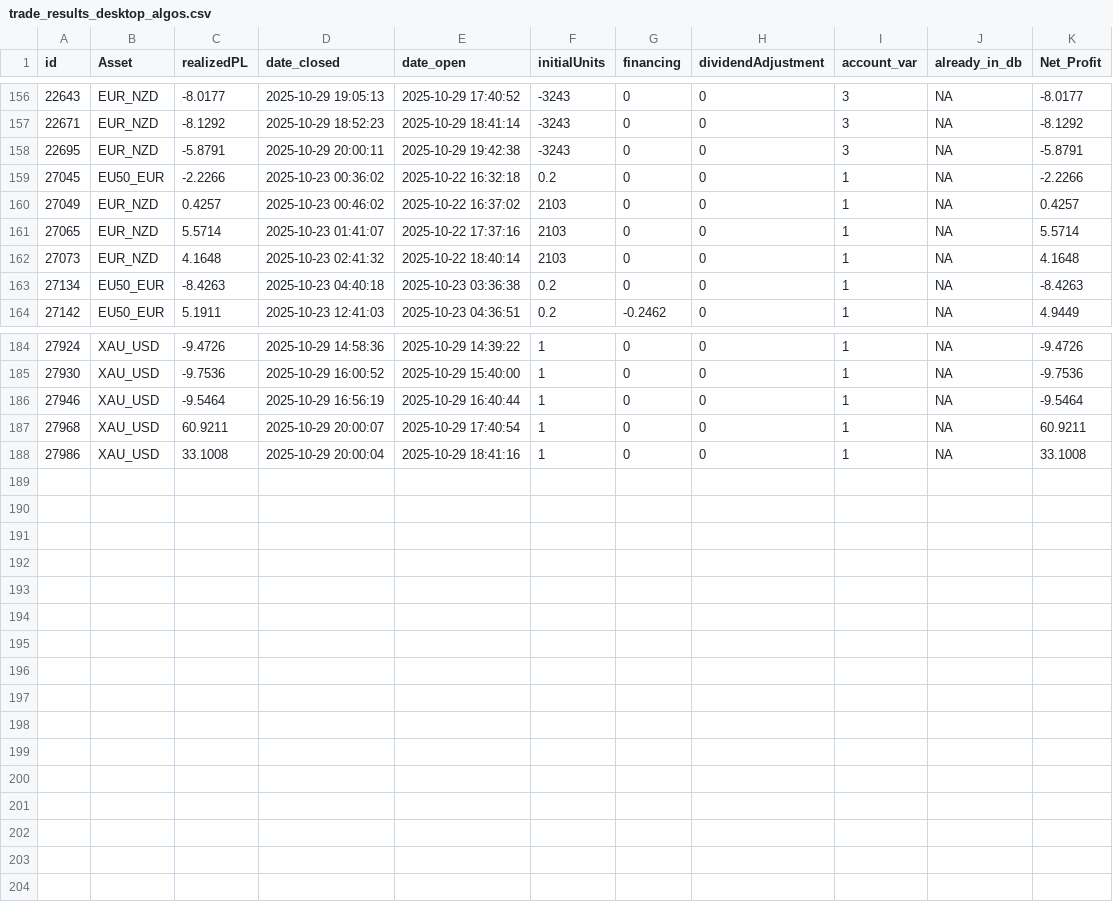
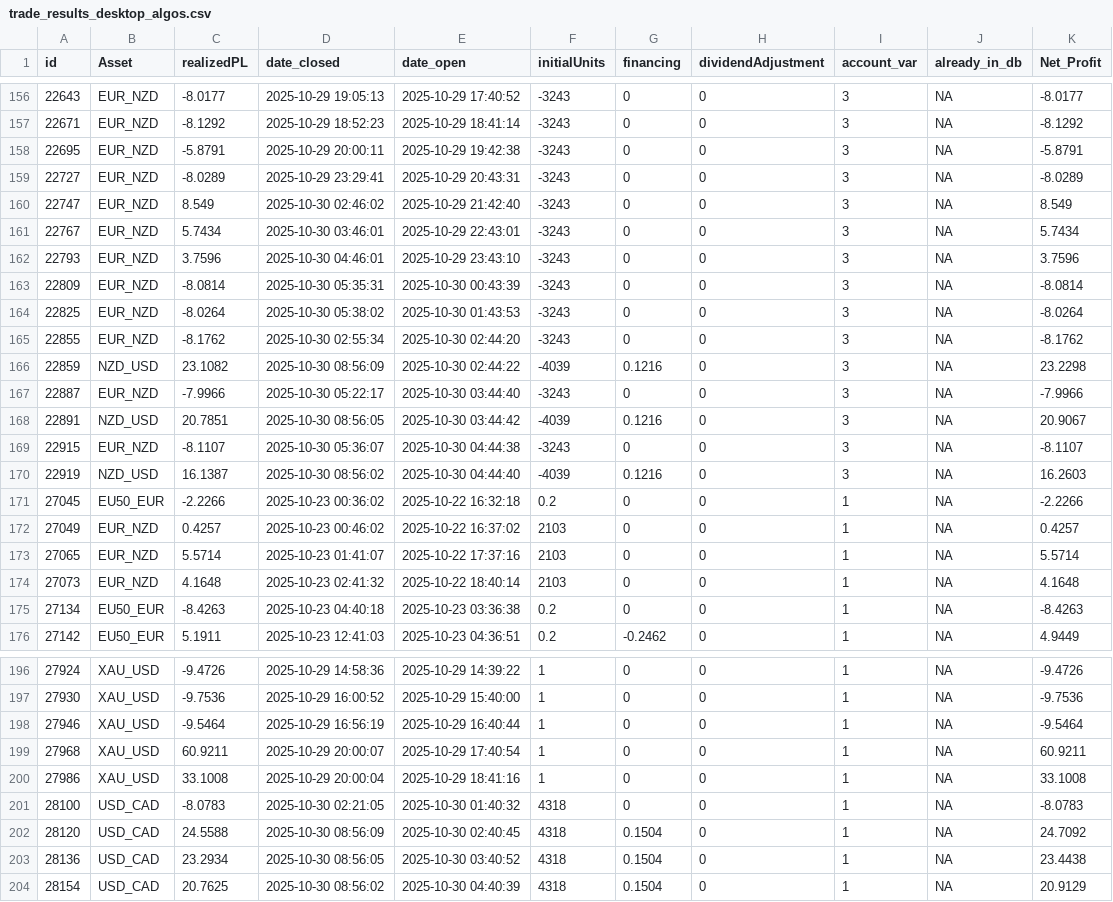
Before and after one commit to nikhilchandra-stats/macrodatasetsraw, a CSV file: data/trade_results_desktop_algos.csv, drawn as a sheet; only a part is shown, gaps mark what is left out.

Commit message:
Code

```diff
--- a/data/trade_results_desktop_algos.csv
+++ b/data/trade_results_desktop_algos.csv
@@ -158,2 +158,14 @@
 "22695","EUR_NZD",-5.8791,2025-10-29 20:00:11,2025-10-29 19:42:38,-3243,0,0,3,NA,-5.8791
+"22727","EUR_NZD",-8.0289,2025-10-29 23:29:41,2025-10-29 20:43:31,-3243,0,0,3,NA,-8.0289
+"22747","EUR_NZD",8.549,2025-10-30 02:46:02,2025-10-29 21:42:40,-3243,0,0,3,NA,8.549
+"22767","EUR_NZD",5.7434,2025-10-30 03:46:01,2025-10-29 22:43:01,-3243,0,0,3,NA,5.7434
+"22793","EUR_NZD",3.7596,2025-10-30 04:46:01,2025-10-29 23:43:10,-3243,0,0,3,NA,3.7596
+"22809","EUR_NZD",-8.0814,2025-10-30 05:35:31,2025-10-30 00:43:39,-3243,0,0,3,NA,-8.0814
+"22825","EUR_NZD",-8.0264,2025-10-30 05:38:02,2025-10-30 01:43:53,-3243,0,0,3,NA,-8.0264
+"22855","EUR_NZD",-8.1762,2025-10-30 02:55:34,2025-10-30 02:44:20,-3243,0,0,3,NA,-8.1762
+"22859","NZD_USD",23.1082,2025-10-30 08:56:09,2025-10-30 02:44:22,-4039,0.1216,0,3,NA,23.2298
+"22887","EUR_NZD",-7.9966,2025-10-30 05:22:17,2025-10-30 03:44:40,-3243,0,0,3,NA,-7.9966
+"22891","NZD_USD",20.7851,2025-10-30 08:56:05,2025-10-30 03:44:42,-4039,0.1216,0,3,NA,20.9067
+"22915","EUR_NZD",-8.1107,2025-10-30 05:36:07,2025-10-30 04:44:38,-3243,0,0,3,NA,-8.1107
+"22919","NZD_USD",16.1387,2025-10-30 08:56:02,2025-10-30 04:44:40,-4039,0.1216,0,3,NA,16.2603
 "27045","EU50_EUR",-2.2266,2025-10-23 00:36:02,2025-10-22 16:32:18,0.2,0,0,1,NA,-2.2266
@@ -188 +200,5 @@
 "27986","XAU_USD",33.1008,2025-10-29 20:00:04,2025-10-29 18:41:16,1,0,0,1,NA,33.1008
+"28100","USD_CAD",-8.0783,2025-10-30 02:21:05,2025-10-30 01:40:32,4318,0,0,1,NA,-8.0783
+"28120","USD_CAD",24.5588,2025-10-30 08:56:09,2025-10-30 02:40:45,4318,0.1504,0,1,NA,24.7092
+"28136","USD_CAD",23.2934,2025-10-30 08:56:05,2025-10-30 03:40:52,4318,0.1504,0,1,NA,23.4438
+"28154","USD_CAD",20.7625,2025-10-30 08:56:02,2025-10-30 04:40:39,4318,0.1504,0,1,NA,20.9129
```
